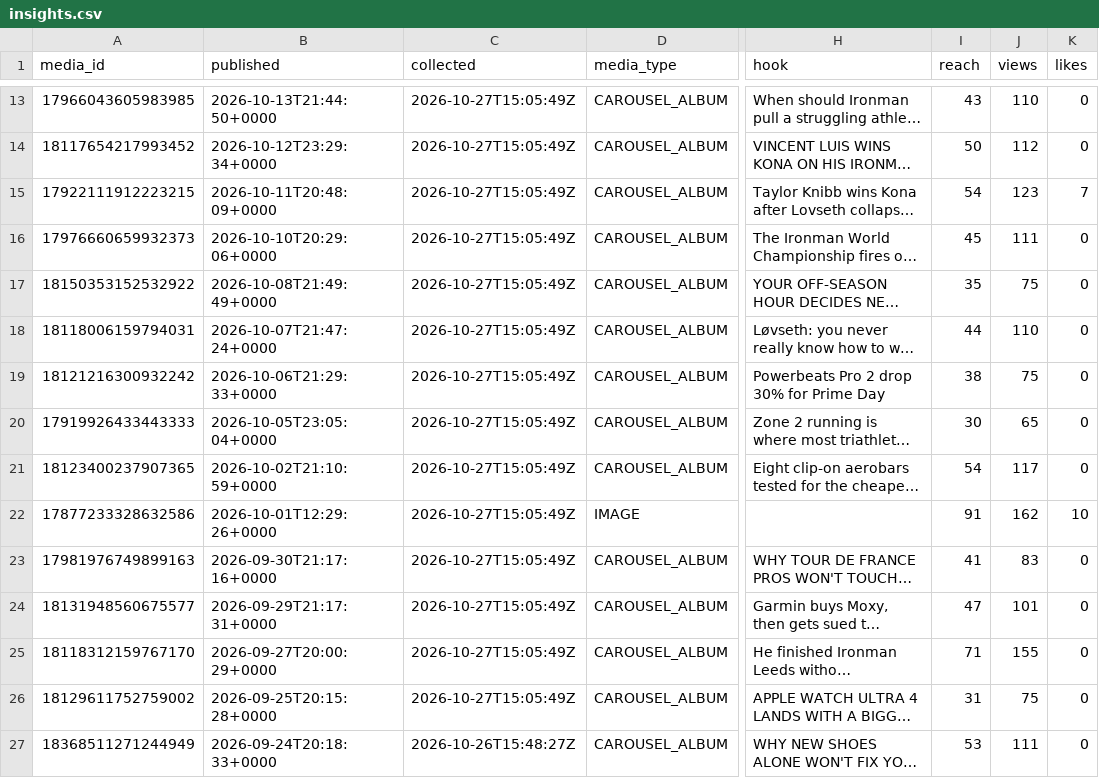
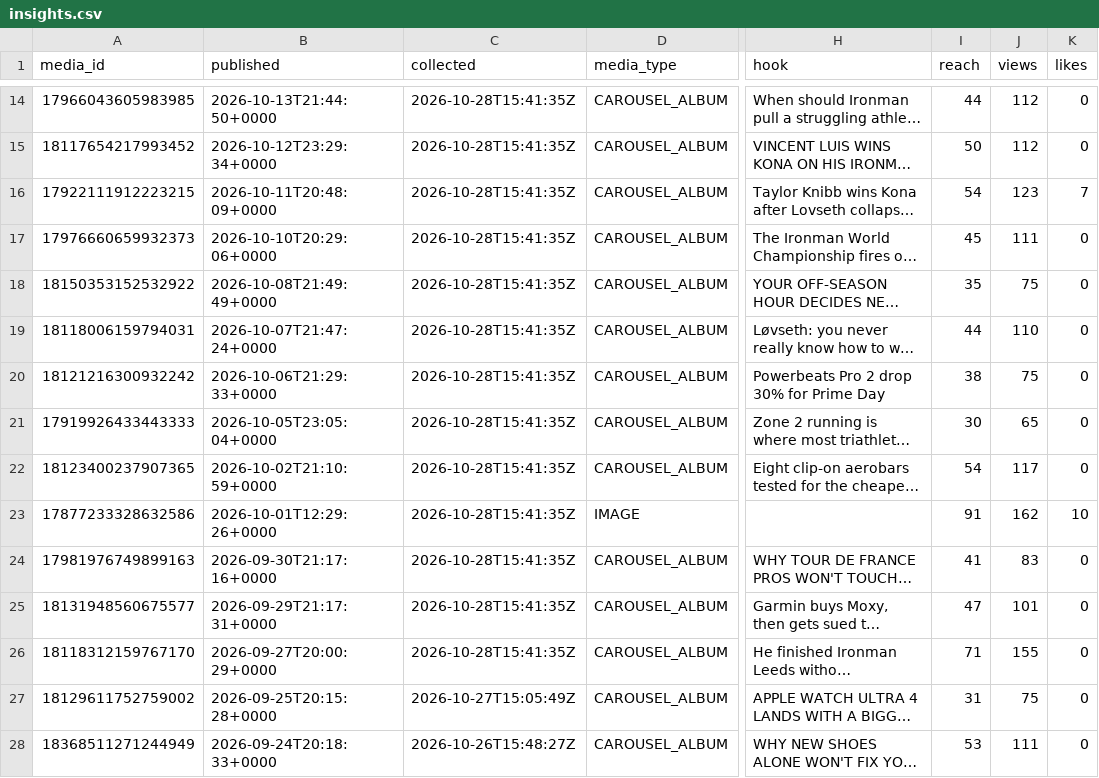
Before and after one commit to lhotea/TriAgent, a CSV file: insights.csv, drawn as a sheet; only a part is shown, gaps mark what is left out; long unchanged cells end in …; addresses are those after the commit; the diff covers the shown part only; the diff names each change by its address in the sheet, - before the commit and + after, or states it on an @@ line.

```diff
--- a/insights.csv
+++ b/insights.csv
-C14:C26 (collected): 2026-10-27T15:05:49Z
+C14:C26 (collected): 2026-10-28T15:41:35Z
-I14 (reach): 43
+I14 (reach): 44
-J14 (views): 110
+J14 (views): 112
```
Also changed, not shown: 1 added row and 20 edited cells elsewhere in this file.
